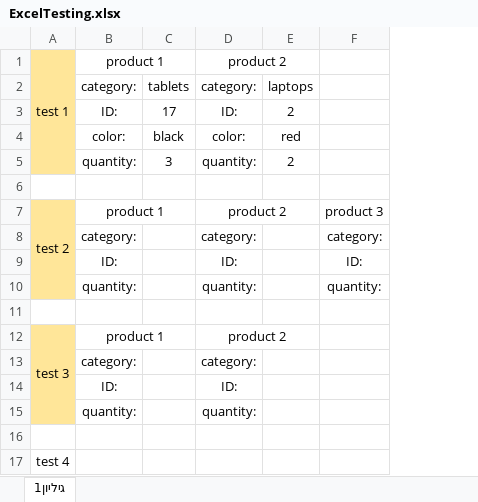
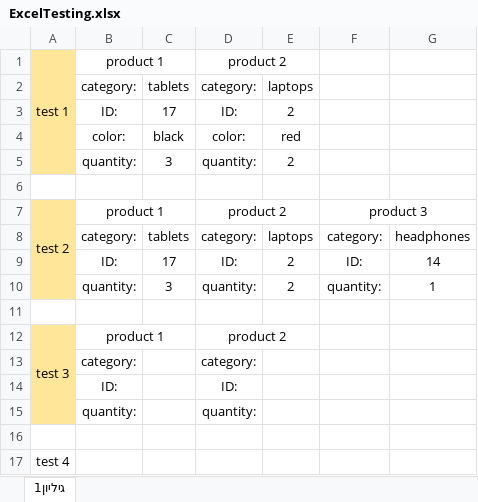
Before and after one commit to yustshachar/Project_selenium, an Excel workbook: Shachar_Guy/ExcelTesting.xlsx, sheet גיליון1, drawn as a sheet; values as stored, in another font and other column widths than the file's, no borders; the diff names each change by its address in the sheet, - before the commit and + after, or states it on an @@ line.

```diff
--- a/Shachar_Guy/ExcelTesting.xlsx (sheet גיליון1)
+++ b/Shachar_Guy/ExcelTesting.xlsx (sheet גיליון1)
+column G, rows 8-10: headphones | 14 | 1
+F7:G7 merged
-C8: (empty)
+C8: tablets
-E8: (empty)
+E8: laptops
-C9: (empty)
+C9: 17
-E9:E10: (empty)
+E9:E10: 2
-C10: (empty)
+C10: 3
```
Also changed, not shown: 4 other files.
